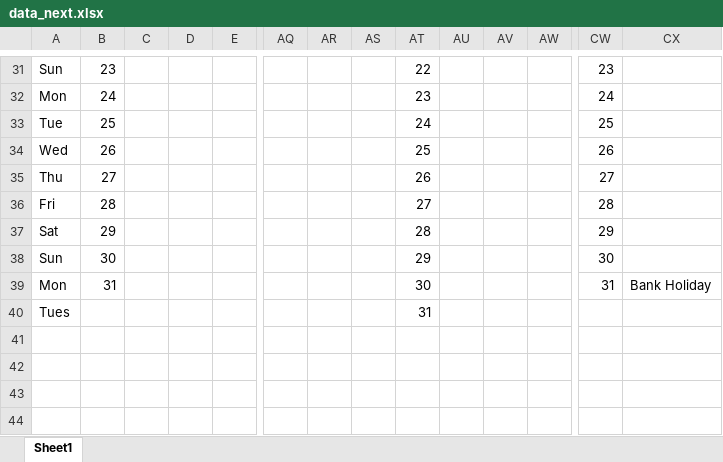
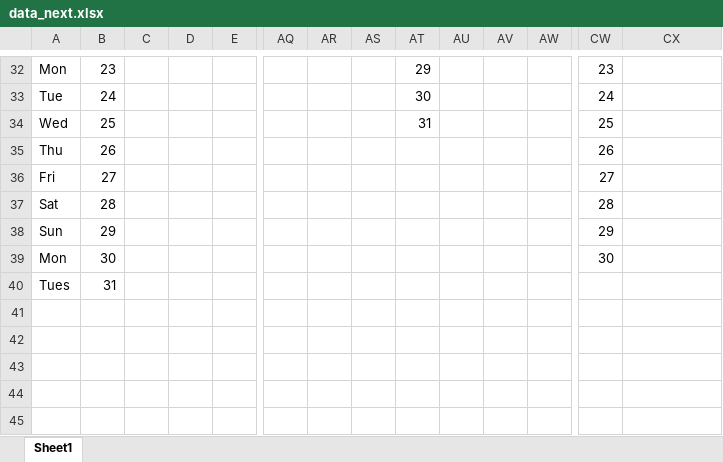
Before and after one commit to cuneguines/htdocs-1, an Excel workbook: VISUAL MANAGEMENT SYSTEM/LIVE/Livetracker_1_3_0/LIVETRACKER/HR/SERVICE PLANNER/CACHE/data_next.xlsx, sheet Sheet1, drawn as a sheet; only a part is shown, gaps mark what is left out; the shorter side is filled out with more unchanged rows; values as stored, in another font and other column widths than the file's, no cell formats; removed rows and columns are numbered as before the commit, all else as after; rows hold the shown columns only; the diff covers the shown part only; the diff names each change by its address in the sheet, - before the commit and + after, or states it on an @@ line.

```diff
--- a/VISUAL MANAGEMENT SYSTEM/LIVE/Livetracker_1_3_0/LIVETRACKER/HR/SERVICE PLANNER/CACHE/data_next.xlsx (sheet Sheet1)
+++ b/VISUAL MANAGEMENT SYSTEM/LIVE/Livetracker_1_3_0/LIVETRACKER/HR/SERVICE PLANNER/CACHE/data_next.xlsx (sheet Sheet1)
-A32: Sun
+A32: Mon
-AT32: 22
+AT32: 29
-A33: Mon
+A33: Tue
-AT33: 23
+AT33: 30
-A34: Tue
+A34: Wed
-AT34: 24
+AT34: 31
-A35: Wed
+A35: Thu
-AT35: 25
+AT35: (empty)
-A36: Thu
+A36: Fri
-AT36: 26
+AT36: (empty)
-A37: Fri
+A37: Sat
-AT37: 27
+AT37: (empty)
-A38: Sat
+A38: Sun
-AT38: 28
+AT38: (empty)
-A39: Sun
+A39: Mon
-AT39: 29
+AT39: (empty)
-row 39: Mon | 31 |  |  |  |  |  |  | 30 |  |  |  | 31 | Bank Holiday
-B40: (empty)
+B40: 31
-AT40: 31
+AT40: (empty)
```
Also changed, not shown: 1 added row and 62 edited cells elsewhere in this sheet, cell formats, VISUAL MANAGEMENT SYSTEM/LIVE/Livetracker_1_3_0/LIVETRACKER/HR/SERVICE PLANNER/CACHE/data_last.xlsx, VISUAL MANAGEMENT SYSTEM/LIVE/Livetracker_1_3_0/LIVETRACKER/HR/SERVICE PLANNER/CACHE/data_this.xlsx, 36 other files.
